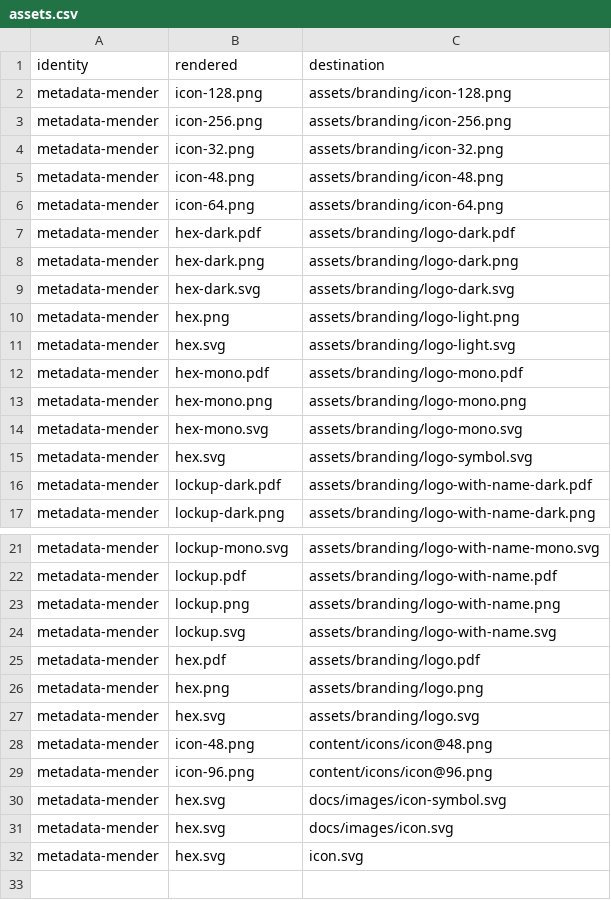
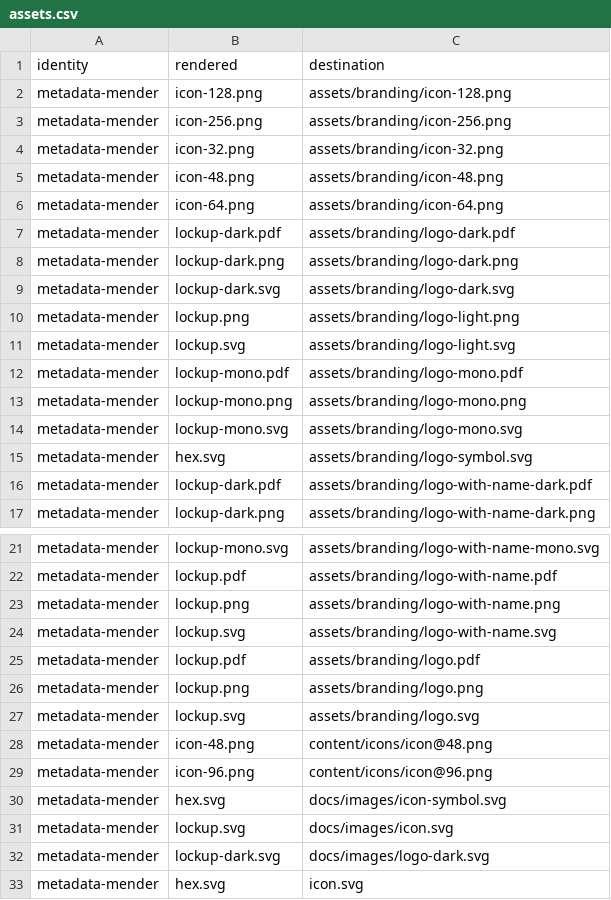
Before and after one commit to CTTIR/metadata-mender, a CSV file: tools/branding/assets.csv, drawn as a sheet; only a part is shown, gaps mark what is left out.

Commit message:
Update named v5 package branding

```diff
--- a/tools/branding/assets.csv
+++ b/tools/branding/assets.csv
@@ -6,10 +6,10 @@ metadata-mender,icon-48.png,assets/branding/icon-48.png
 metadata-mender,icon-64.png,assets/branding/icon-64.png
-metadata-mender,hex-dark.pdf,assets/branding/logo-dark.pdf
-metadata-mender,hex-dark.png,assets/branding/logo-dark.png
-metadata-mender,hex-dark.svg,assets/branding/logo-dark.svg
-metadata-mender,hex.png,assets/branding/logo-light.png
-metadata-mender,hex.svg,assets/branding/logo-light.svg
-metadata-mender,hex-mono.pdf,assets/branding/logo-mono.pdf
-metadata-mender,hex-mono.png,assets/branding/logo-mono.png
-metadata-mender,hex-mono.svg,assets/branding/logo-mono.svg
+metadata-mender,lockup-dark.pdf,assets/branding/logo-dark.pdf
+metadata-mender,lockup-dark.png,assets/branding/logo-dark.png
+metadata-mender,lockup-dark.svg,assets/branding/logo-dark.svg
+metadata-mender,lockup.png,assets/branding/logo-light.png
+metadata-mender,lockup.svg,assets/branding/logo-light.svg
+metadata-mender,lockup-mono.pdf,assets/branding/logo-mono.pdf
+metadata-mender,lockup-mono.png,assets/branding/logo-mono.png
+metadata-mender,lockup-mono.svg,assets/branding/logo-mono.svg
 metadata-mender,hex.svg,assets/branding/logo-symbol.svg
@@ -24,5 +24,5 @@ metadata-mender,lockup.png,assets/branding/logo-with-name.png
 metadata-mender,lockup.svg,assets/branding/logo-with-name.svg
-metadata-mender,hex.pdf,assets/branding/logo.pdf
-metadata-mender,hex.png,assets/branding/logo.png
-metadata-mender,hex.svg,assets/branding/logo.svg
+metadata-mender,lockup.pdf,assets/branding/logo.pdf
+metadata-mender,lockup.png,assets/branding/logo.png
+metadata-mender,lockup.svg,assets/branding/logo.svg
 metadata-mender,icon-48.png,content/icons/icon@48.png
@@ -30,3 +30,4 @@ metadata-mender,icon-96.png,content/icons/icon@96.png
 metadata-mender,hex.svg,docs/images/icon-symbol.svg
-metadata-mender,hex.svg,docs/images/icon.svg
+metadata-mender,lockup.svg,docs/images/icon.svg
+metadata-mender,lockup-dark.svg,docs/images/logo-dark.svg
 metadata-mender,hex.svg,icon.svg
```
Also changed, not shown: 29 other files.
